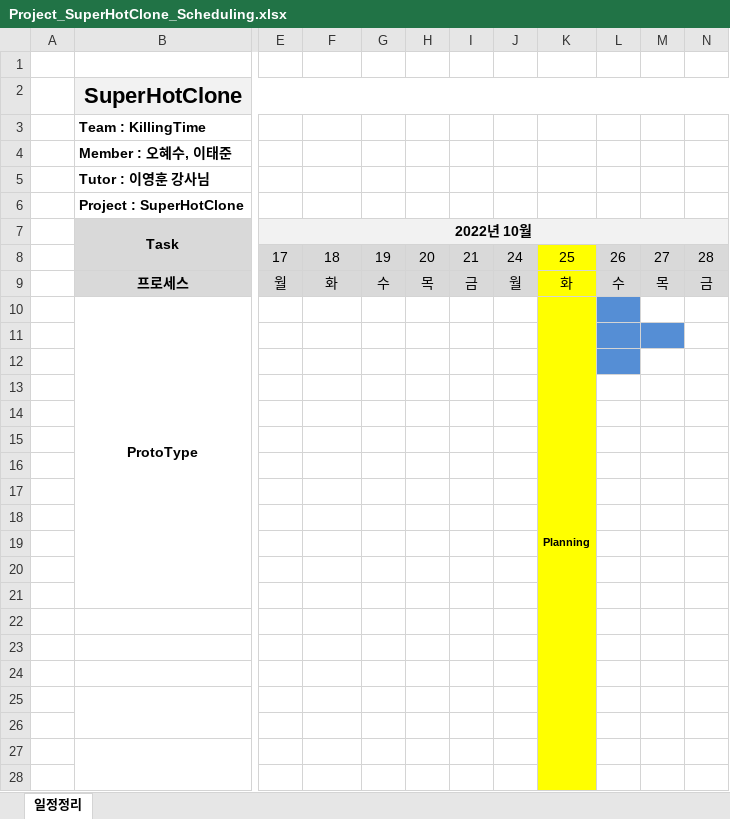
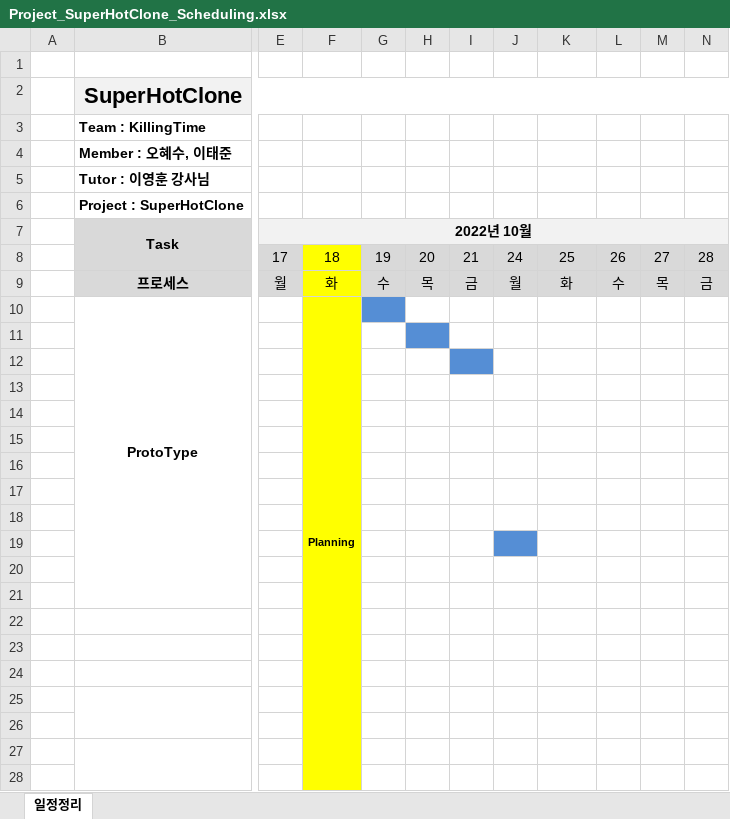
Before and after one commit to penpallee/SuperHotClone, an Excel workbook: Project_SuperHotClone_Scheduling.xlsx, sheet 일정정리, drawn as a sheet; only a part is shown, gaps mark what is left out; values as stored, in another font and other column widths than the file's, no borders; the diff names each change by its address in the sheet, - before the commit and + after, or states it on an @@ line.

Commit message:
20221024_TJ
20:19 - Schedule_update

```diff
--- a/Project_SuperHotClone_Scheduling.xlsx (sheet 일정정리)
+++ b/Project_SuperHotClone_Scheduling.xlsx (sheet 일정정리)
-F8:F9 fill: #D9D9D9
+F8:F9 fill: #FFFF00
-K8:K9 fill: #FFFF00
+K8:K9 fill: #D9D9D9
-F10: (empty)
+F10: Planning
-F10:F28 fill: none
+F10:F28 fill: #FFFF00
+F10:F28 merged
-G10 fill: none
+G10 fill: #558ED5
-K10: Planning
+K10: (empty)
-K10:K28 fill: #FFFF00
+K10:K28 fill: none
-K10:K28 merged
-L10 fill: #558ED5
+L10 fill: none
-H11 fill: none
+H11 fill: #558ED5
-L11:M11 fill: #558ED5
+L11:M11 fill: none
-I12 fill: none
+I12 fill: #558ED5
-L12 fill: #558ED5
+L12 fill: none
-J19 fill: none
+J19 fill: #558ED5
```
